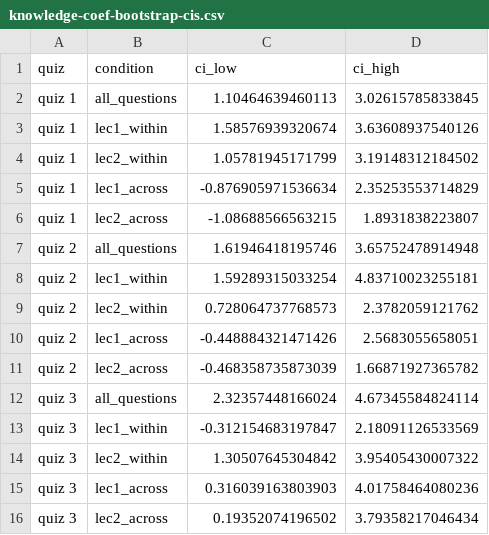
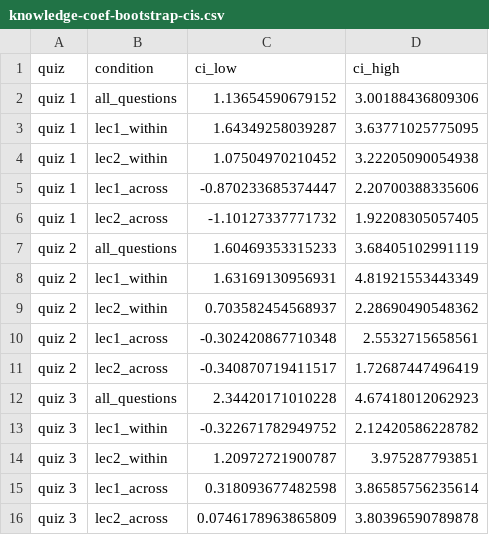
Before and after one commit to paxtonfitzpatrick/efficient-learning-khan, a CSV file: data/GLMM-bootstraps/knowledge-coef-bootstrap-cis.csv, drawn as a sheet.

Commit message:
increase to 10,000 bootstraps for GLMM p-values \& CIs

```diff
--- a/data/GLMM-bootstraps/knowledge-coef-bootstrap-cis.csv
+++ b/data/GLMM-bootstraps/knowledge-coef-bootstrap-cis.csv
@@ -1,16 +1,16 @@
 "quiz","condition","ci_low","ci_high"
-"quiz 1","all_questions",1.10464639460113,3.02615785833845
-"quiz 1","lec1_within",1.58576939320674,3.63608937540126
-"quiz 1","lec2_within",1.05781945171799,3.19148312184502
-"quiz 1","lec1_across",-0.876905971536634,2.35253553714829
-"quiz 1","lec2_across",-1.08688566563215,1.8931838223807
-"quiz 2","all_questions",1.61946418195746,3.65752478914948
-"quiz 2","lec1_within",1.59289315033254,4.83710023255181
-"quiz 2","lec2_within",0.728064737768573,2.3782059121762
-"quiz 2","lec1_across",-0.448884321471426,2.5683055658051
-"quiz 2","lec2_across",-0.468358735873039,1.66871927365782
-"quiz 3","all_questions",2.32357448166024,4.67345584824114
-"quiz 3","lec1_within",-0.312154683197847,2.18091126533569
-"quiz 3","lec2_within",1.30507645304842,3.95405430007322
-"quiz 3","lec1_across",0.316039163803903,4.01758464080236
-"quiz 3","lec2_across",0.19352074196502,3.79358217046434
+"quiz 1","all_questions",1.13654590679152,3.00188436809306
+"quiz 1","lec1_within",1.64349258039287,3.63771025775095
+"quiz 1","lec2_within",1.07504970210452,3.22205090054938
+"quiz 1","lec1_across",-0.870233685374447,2.20700388335606
+"quiz 1","lec2_across",-1.10127337771732,1.92208305057405
+"quiz 2","all_questions",1.60469353315233,3.68405102991119
+"quiz 2","lec1_within",1.63169130956931,4.81921553443349
+"quiz 2","lec2_within",0.703582454568937,2.28690490548362
+"quiz 2","lec1_across",-0.302420867710348,2.5532715658561
+"quiz 2","lec2_across",-0.340870719411517,1.72687447496419
+"quiz 3","all_questions",2.34420171010228,4.67418012062923
+"quiz 3","lec1_within",-0.322671782949752,2.12420586228782
+"quiz 3","lec2_within",1.20972721900787,3.975287793851
+"quiz 3","lec1_across",0.318093677482598,3.86585756235614
+"quiz 3","lec2_across",0.0746178963865809,3.80396590789878
```
Also changed, not shown: 16 other files.
